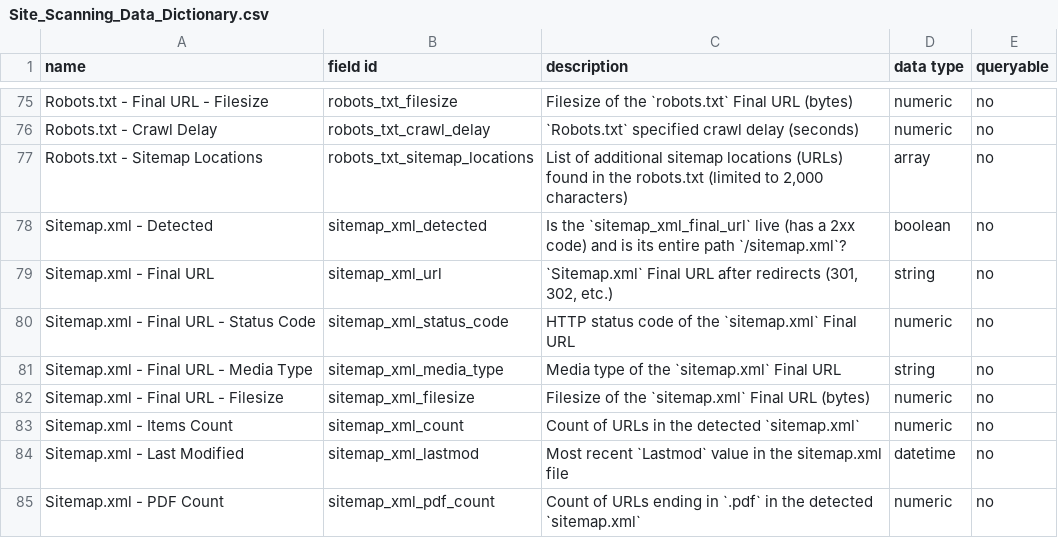
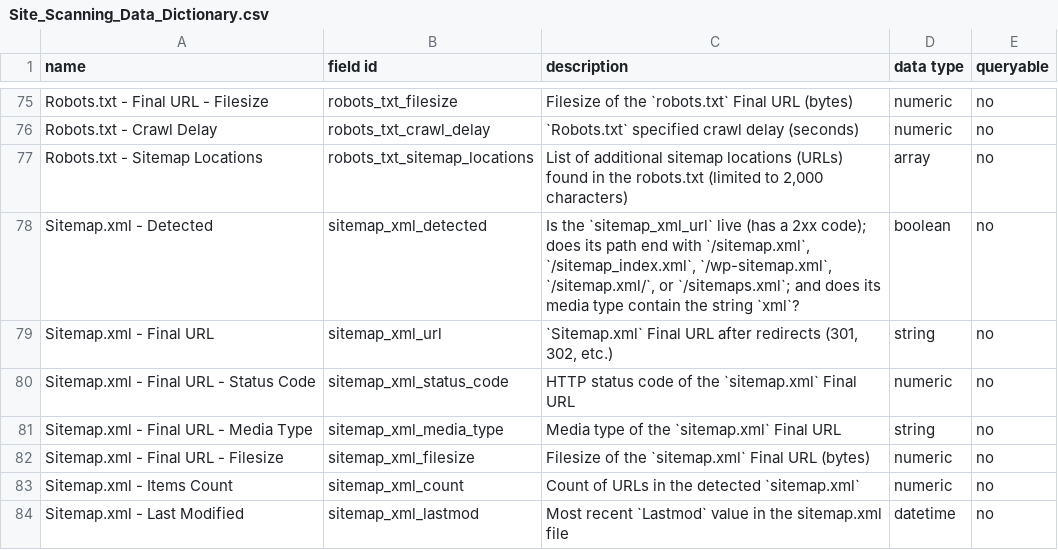
Before and after one commit to GSA/site-scanning-documentation, a CSV file: data/Site_Scanning_Data_Dictionary.csv, drawn as a sheet; only a part is shown, gaps mark what is left out; the shorter side is filled out with more unchanged rows.

Commit message:
Update Site Scanning Data Dictionary CSV format

```diff
--- a/data/Site_Scanning_Data_Dictionary.csv
+++ b/data/Site_Scanning_Data_Dictionary.csv
@@ -77,3 +77,3 @@ Robots.txt - Crawl Delay,robots_txt_crawl_delay,`Robots.txt` specified crawl del
 Robots.txt - Sitemap Locations,robots_txt_sitemap_locations,"List of additional sitemap locations (URLs) found in the robots.txt (limited to 2,000 characters)",array,no
-Sitemap.xml - Detected,sitemap_xml_detected,Is the `sitemap_xml_final_url` live (has a 2xx code) and is its entire path `/sitemap.xml`?,boolean,no
+Sitemap.xml - Detected,sitemap_xml_detected,"Is the `sitemap_xml_url` live (has a 2xx code); does its path end with `/sitemap.xml`, `/sitemap_index.xml`, `/wp-sitemap.xml`, `/sitemap.xml/`, or `/sitemaps.xml`; and does its media type contain the string `xml`?",boolean,no
 Sitemap.xml - Final URL,sitemap_xml_url,"`Sitemap.xml` Final URL after redirects (301, 302, etc.)",string,no
```
